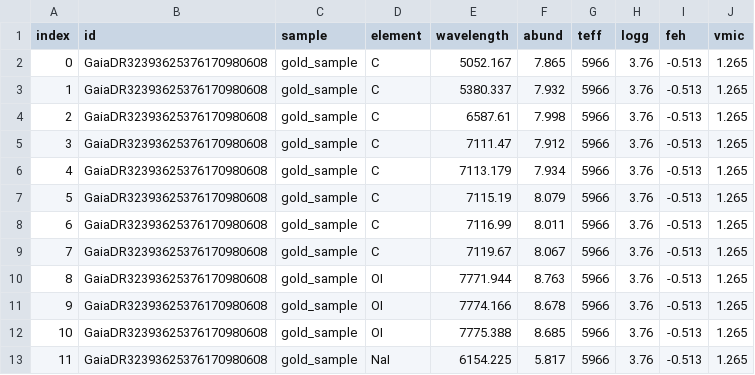
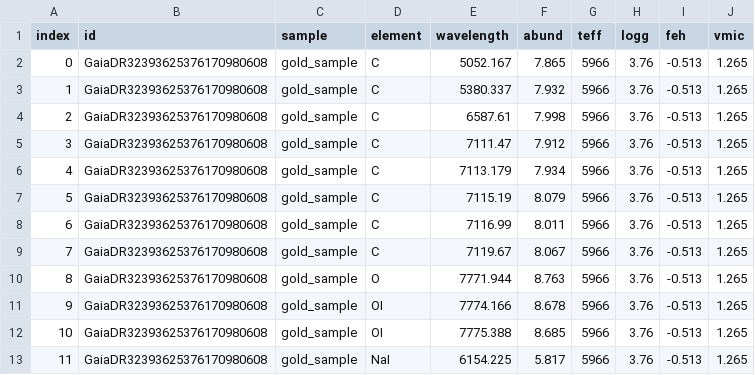
Before and after one commit to hreggiani/interpolador, a CSV file: teste_interpolador_in.csv, drawn as a sheet; only a part is shown.

```diff
--- a/teste_interpolador_in.csv
+++ b/teste_interpolador_in.csv
@@ -9,3 +9,3 @@
 7,GaiaDR32393625376170980608,gold_sample,C,7119.67,8.067,5966,3.76,-0.513,1.265
-8,GaiaDR32393625376170980608,gold_sample,OI,7771.944,8.763,5966,3.76,-0.513,1.265
+8,GaiaDR32393625376170980608,gold_sample,O,7771.944,8.763,5966,3.76,-0.513,1.265
 9,GaiaDR32393625376170980608,gold_sample,OI,7774.166,8.678,5966,3.76,-0.513,1.265
```
Also changed, not shown: 2 other files.
